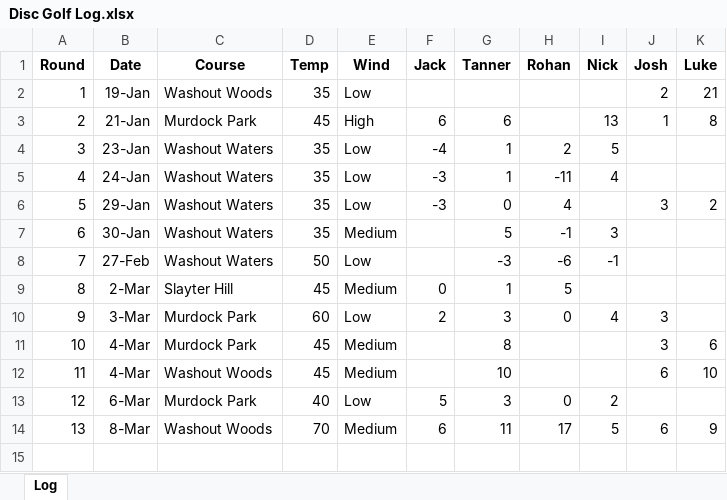
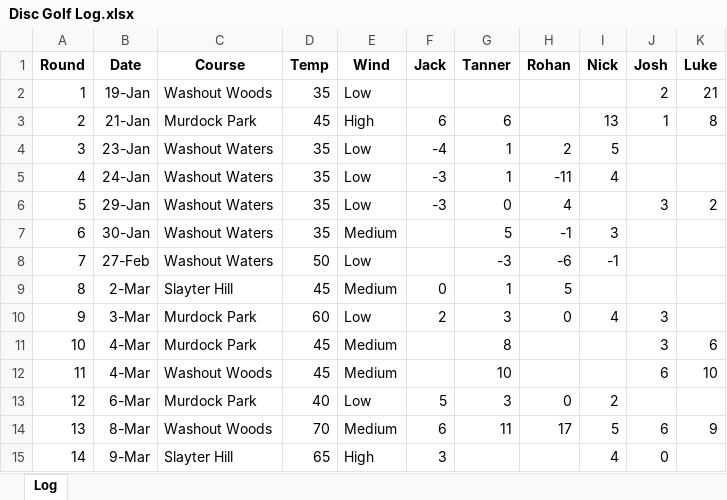
Before and after one commit to jackarnold84/disc-golf, an Excel workbook: Disc Golf Log.xlsx, sheet Log, drawn as a sheet; values as stored, in another font and other column widths than the file's, no borders; table styles not drawn; the diff names each change by its address in the sheet, - before the commit and + after, or states it on an @@ line.

```diff
--- a/Disc Golf Log.xlsx (sheet Log)
+++ b/Disc Golf Log.xlsx (sheet Log)
+row 15: 14 | 9-Mar | Slayter Hill | 65 | High | 3 |  |  | 4 | 0
```
Also changed, not shown: 3 other files.
